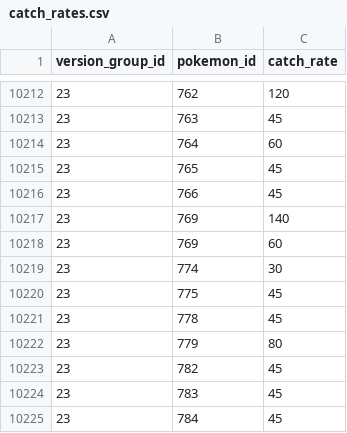
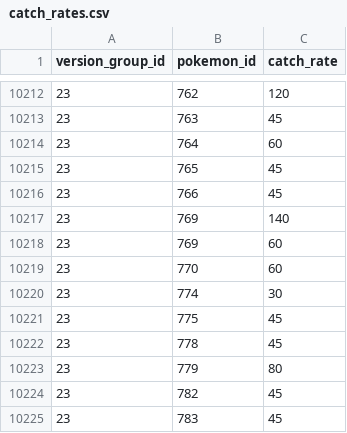
Before and after one commit to jpirnat/dex, a CSV file: data/catch_rates.csv, drawn as a sheet; only a part is shown, gaps mark what is left out; the shorter side is filled out with more unchanged rows.

```diff
--- a/data/catch_rates.csv
+++ b/data/catch_rates.csv
@@ -10218,2 +10218,3 @@ version_group_id,pokemon_id,catch_rate
 23,769,60
+23,770,60
 23,774,30
```
Also changed, not shown: data/base_stats.csv, data/ev_yields.csv, 5 other files.
